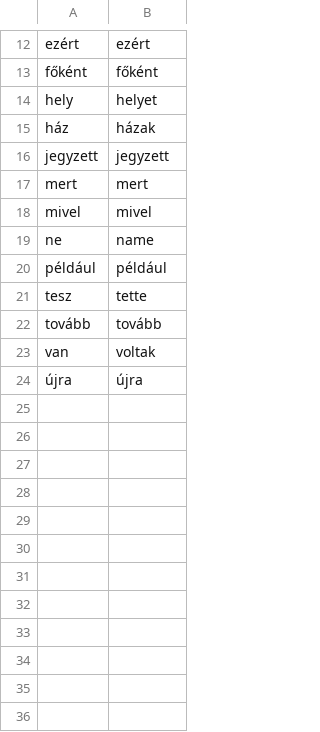
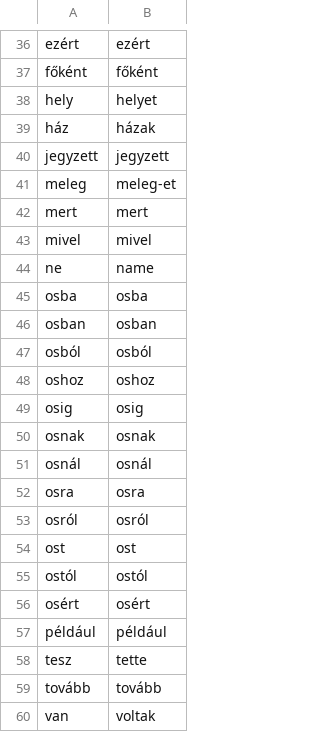
Before and after one commit to adbar/simplemma, a TSV file: training/overrides/hu.tsv, drawn as a sheet; only a part is shown, gaps mark what is left out; the shorter side is filled out with more unchanged rows; the diff covers the shown part only; the diff names each change by its address in the sheet, - before the commit and + after, or states it on an @@ line.

```diff
--- a/training/overrides/hu.tsv
+++ b/training/overrides/hu.tsv
+row 41: meleg | meleg-et
+row 45: osba | osba
+row 46: osban | osban
+row 47: osból | osból
+row 48: oshoz | oshoz
+row 49: osig | osig
+row 50: osnak | osnak
+row 51: osnál | osnál
+row 52: osra | osra
+row 53: osról | osról
+row 54: ost | ost
+row 55: ostól | ostól
+row 56: osért | osért
```
Also changed, not shown: 36 added rows elsewhere in this file, training/overrides/cy.tsv, training/overrides/is.tsv, 38 other files.
